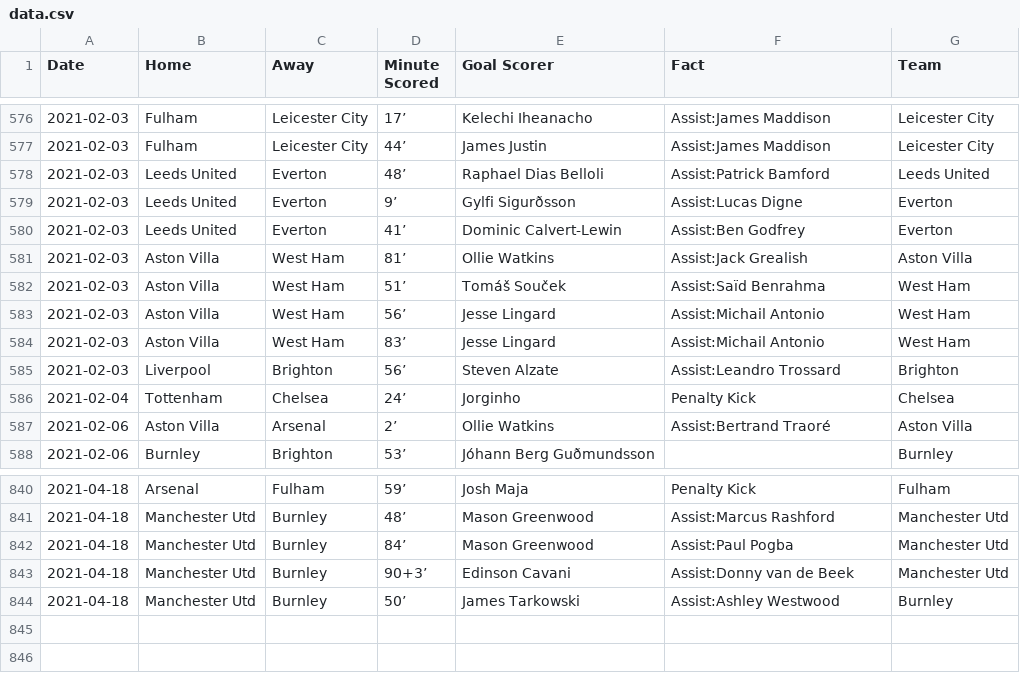
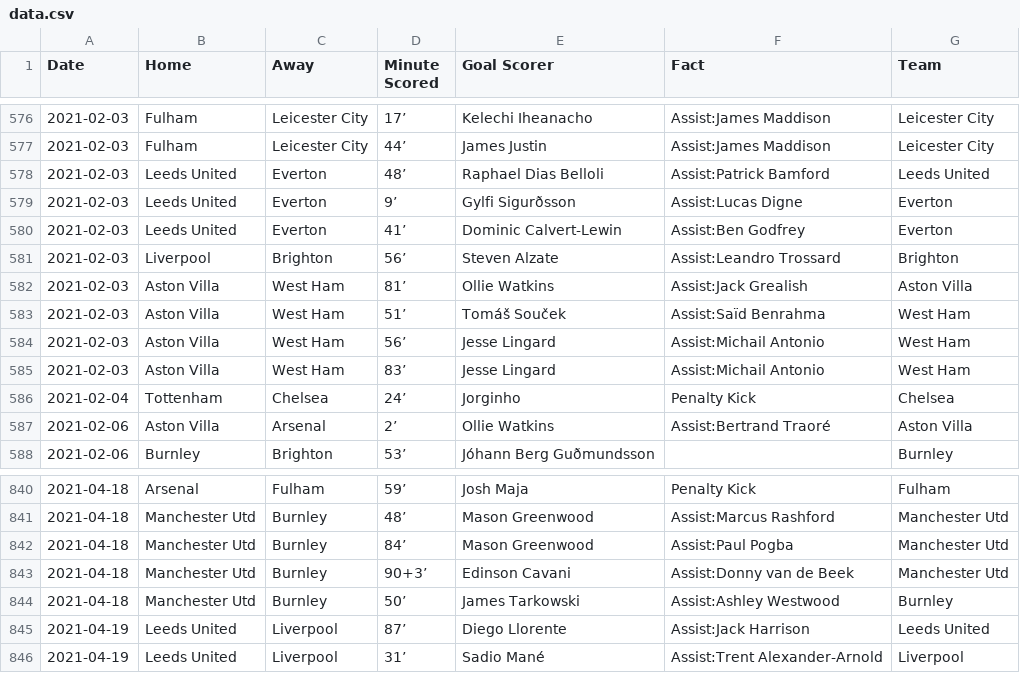
Before and after one commit to marvel308/marvel308.github.io, a CSV file: data.csv, drawn as a sheet; only a part is shown, gaps mark what is left out.

```diff
--- a/data.csv
+++ b/data.csv
@@ -580,2 +580,3 @@ Date,Home,Away,Minute Scored,Goal Scorer,Fact,Team
 2021-02-03,Leeds United,Everton,41’,Dominic Calvert-Lewin,Assist:Ben Godfrey,Everton
+2021-02-03,Liverpool,Brighton,56’,Steven Alzate,Assist:Leandro Trossard,Brighton
 2021-02-03,Aston Villa,West Ham,81’,Ollie Watkins,Assist:Jack Grealish,Aston Villa
@@ -584,3 +585,2 @@ Date,Home,Away,Minute Scored,Goal Scorer,Fact,Team
 2021-02-03,Aston Villa,West Ham,83’,Jesse Lingard,Assist:Michail Antonio,West Ham
-2021-02-03,Liverpool,Brighton,56’,Steven Alzate,Assist:Leandro Trossard,Brighton
 2021-02-04,Tottenham,Chelsea,24’,Jorginho,Penalty Kick,Chelsea
@@ -844 +844,3 @@ Date,Home,Away,Minute Scored,Goal Scorer,Fact,Team
 2021-04-18,Manchester Utd,Burnley,50’,James Tarkowski,Assist:Ashley Westwood,Burnley
+2021-04-19,Leeds United,Liverpool,87’,Diego Llorente,Assist:Jack Harrison,Leeds United
+2021-04-19,Leeds United,Liverpool,31’,Sadio Mané,Assist:Trent Alexander-Arnold,Liverpool
```
Also changed, not shown: critical_data.csv.
